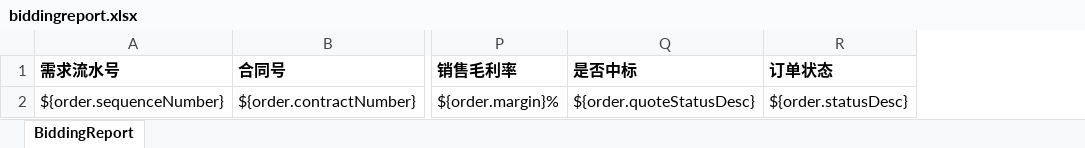
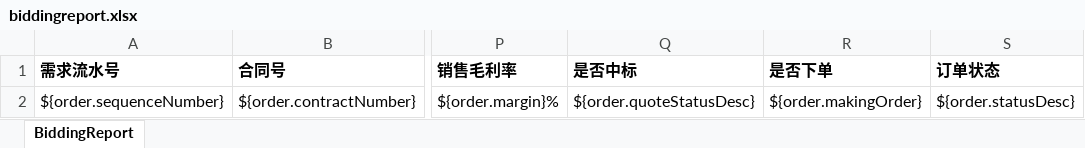
Before and after one commit to wangchunzhao/stFrontEnd, an Excel workbook: steigenberger/src/main/resources/biddingreport.xlsx, sheet BiddingReport, drawn as a sheet; only a part is shown, gaps mark what is left out; values as stored, in another font and other column widths than the file's, no borders; the diff names each change by its address in the sheet, - before the commit and + after, or states it on an @@ line.

```diff
--- a/steigenberger/src/main/resources/biddingreport.xlsx (sheet BiddingReport)
+++ b/steigenberger/src/main/resources/biddingreport.xlsx (sheet BiddingReport)
+column R (是否下单), row 2: ${order.makingOrder}
```
Also changed, not shown: 4 other files.
